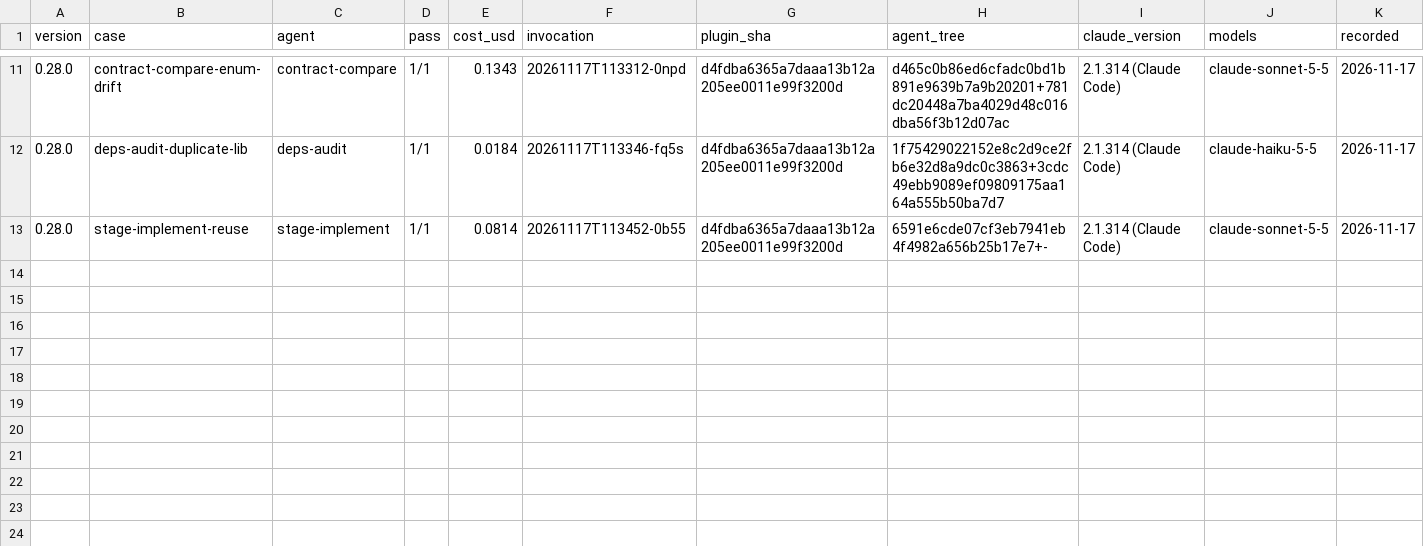
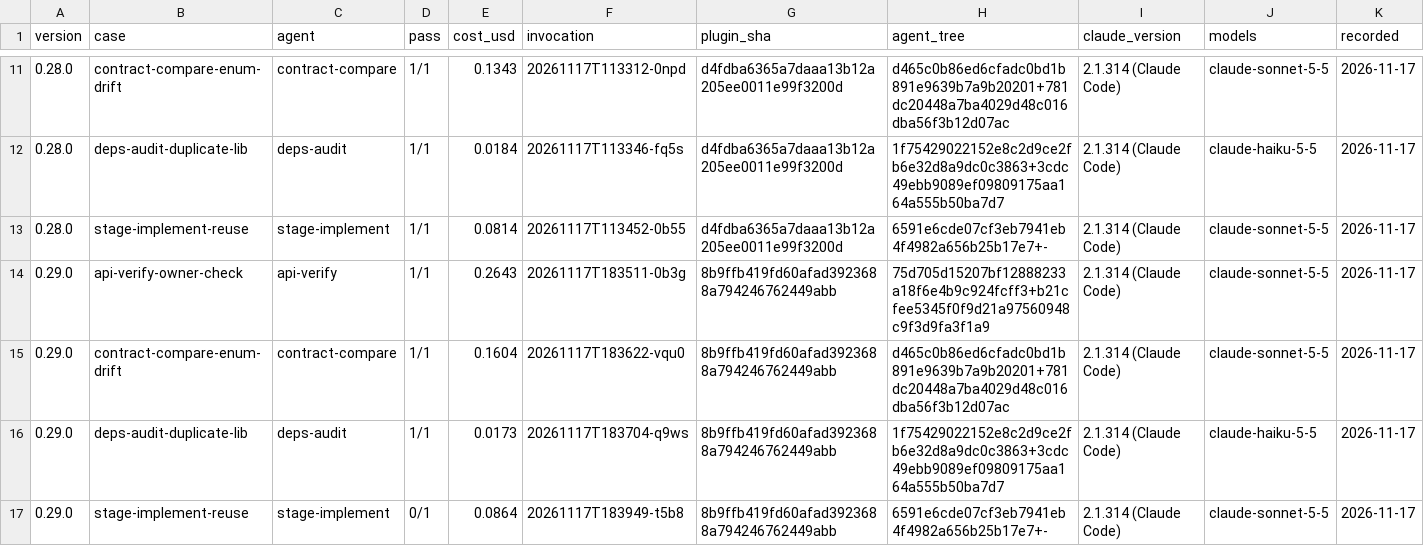
Before and after one commit to maggi08/claude-pipeline, a TSV file: evals/releases.tsv, drawn as a sheet; only a part is shown, gaps mark what is left out; the diff names each change by its address in the sheet, - before the commit and + after, or states it on an @@ line.

Commit message:
VT-15: eval records for 0.29.0 — api-verify passes on the tree
At 0.29.0 api-verify-owner-check, contract-compare-enum-drift and deps-audit-duplicate-lib pass 1 of 1; the api-verify probe now runs under the default permission profile and catches the planted owner bug. stage-implement-reuse failed twice (the maker's summary was 28 and 27 lines against the case's cap of 25, its agent file unchanged since 0.28.0) and passes the release only through a skip line that names both runs. TODO.md gets the open backend-checker items, including that one.

```diff
--- a/evals/releases.tsv
+++ b/evals/releases.tsv
+row 14: 0.29.0 | api-verify-owner-check | api-verify | 1/1 | 0.2643 | 20261117T183511-0b3g | 8b9ffb419fd60afad3923688a794246762449abb | 75d705d15207bf12888233a18f6e4b9c924fcff3+b21cfee5345f0f9d21a97560948c9f3d9fa3f1a9 | 2.1.314 (Claude Code) | claude-sonnet-5-5 | 2026-11-17
+row 15: 0.29.0 | contract-compare-enum-drift | contract-compare | 1/1 | 0.1604 | 20261117T183622-vqu0 | 8b9ffb419fd60afad3923688a794246762449abb | d465c0b86ed6cfadc0bd1b891e9639b7a9b20201+781dc20448a7ba4029d48c016dba56f3b12d07ac | 2.1.314 (Claude Code) | claude-sonnet-5-5 | 2026-11-17
+row 16: 0.29.0 | deps-audit-duplicate-lib | deps-audit | 1/1 | 0.0173 | 20261117T183704-q9ws | 8b9ffb419fd60afad3923688a794246762449abb | 1f75429022152e8c2d9ce2fb6e32d8a9dc0c3863+3cdc49ebb9089ef09809175aa164a555b50ba7d7 | 2.1.314 (Claude Code) | claude-haiku-5-5 | 2026-11-17
+row 17: 0.29.0 | stage-implement-reuse | stage-implement | 0/1 | 0.0864 | 20261117T183949-t5b8 | 8b9ffb419fd60afad3923688a794246762449abb | 6591e6cde07cf3eb7941eb4f4982a656b25b17e7+- | 2.1.314 (Claude Code) | claude-sonnet-5-5 | 2026-11-17
```
Also changed, not shown: 2 other files.
